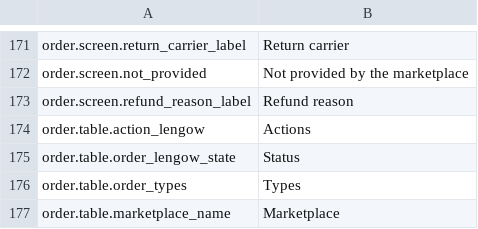
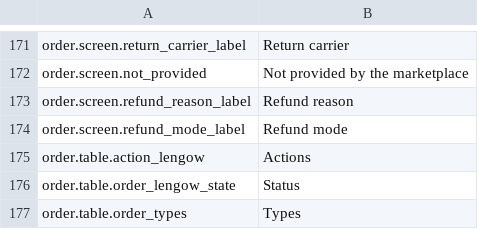
Before and after one commit to lengow/plugin-prestashop, a CSV file: translations/en.csv, drawn as a sheet; only a part is shown, gaps mark what is left out; the shorter side is filled out with more unchanged rows; the diff names each change by its address in the sheet, - before the commit and + after, or states it on an @@ line.

```diff
--- a/translations/en.csv
+++ b/translations/en.csv
+row 174: order.screen.refund_mode_label | Refund mode
```
Also changed, not shown: config/checkmd5.csv, translations/es.csv, 11 other files.
